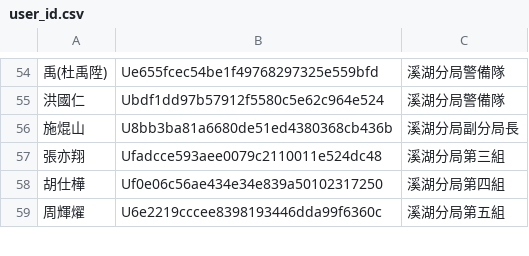
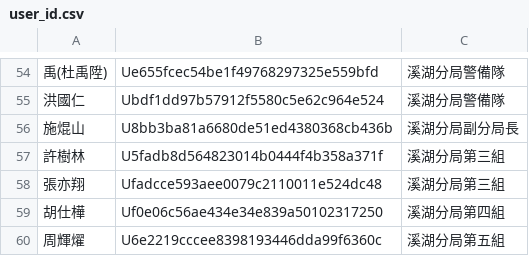
Before and after one commit to laya1017/line-robot-1017, a CSV file: user_id.csv, drawn as a sheet; only a part is shown, gaps mark what is left out; the diff names each change by its address in the sheet, - before the commit and + after, or states it on an @@ line.

Commit message:
新增 許老爺

```diff
--- a/user_id.csv
+++ b/user_id.csv
+row 57: 許樹林 | U5fadb8d564823014b0444f4b358a371f | 溪湖分局第三組
```
